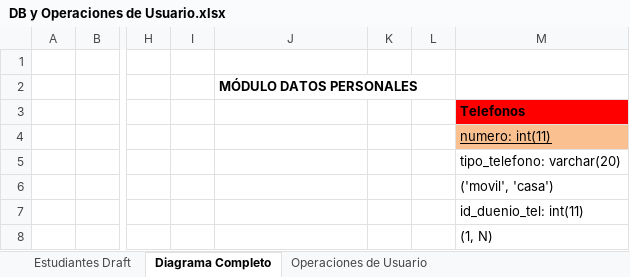
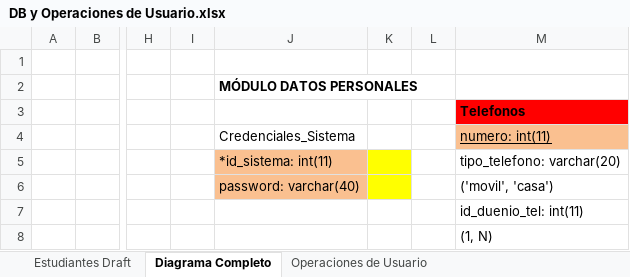
Before and after one commit to EdgarVallejo96/DW1_Project, an Excel workbook: database/DB y Operaciones de Usuario.xlsx, sheet Diagrama Completo, drawn as a sheet; only a part is shown, gaps mark what is left out; values as stored, in another font and other column widths than the file's, no borders; charts and pictures and conditional formats not drawn; the diff names each change by its address in the sheet, - before the commit and + after, or states it on an @@ line.

Commit message:
IGNORAR EXCEL

```diff
--- a/database/DB y Operaciones de Usuario.xlsx (sheet Diagrama Completo)
+++ b/database/DB y Operaciones de Usuario.xlsx (sheet Diagrama Completo)
-J4: (empty)
+J4: Credenciales_Sistema
-J5 (Credenciales_Sistema): (empty)
+J5 (Credenciales_Sistema): *id_sistema: int(11)
-J5:J6 fill: none
+J5:J6 fill: #FAC090
-K5:K6 fill: none
+K5:K6 fill: #FFFF00
-J6 (Credenciales_Sistema): (empty)
+J6 (Credenciales_Sistema): password: varchar(40)
```
